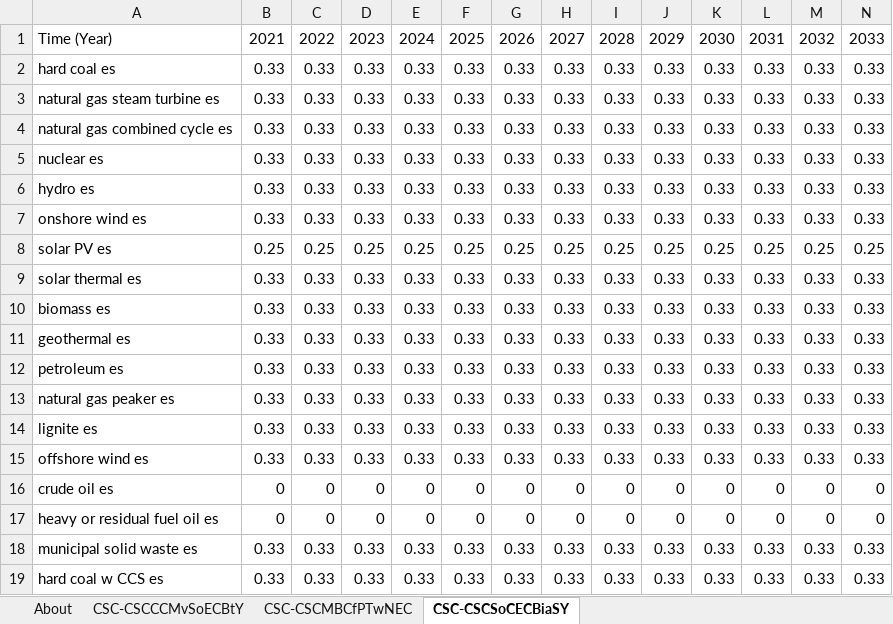
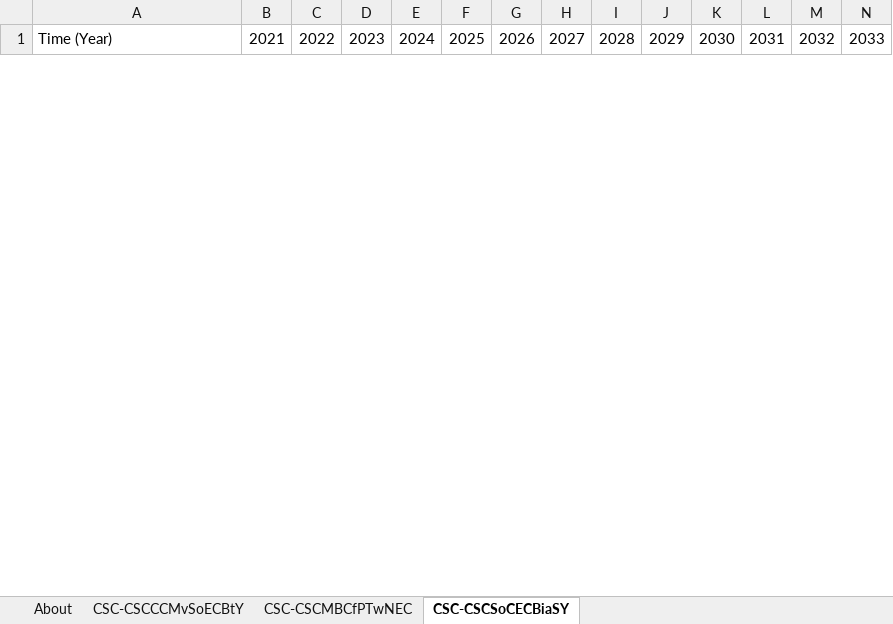
Before and after one commit to EnergyInnovation/eps-nebraska, an Excel workbook: InputData/elec/CSC/Capacity Supply Curve.xlsx, sheet CSC-CSCSoCECBiaSY, drawn as a sheet; only a part is shown; values as stored, in another font and other column widths than the file's, no borders; removed rows and columns are numbered as before the commit, all else as after; rows hold the shown columns only; the diff covers the shown part only; the diff names each change by its address in the sheet, - before the commit and + after, or states it on an @@ line.

```diff
--- a/InputData/elec/CSC/Capacity Supply Curve.xlsx (sheet CSC-CSCSoCECBiaSY)
+++ b/InputData/elec/CSC/Capacity Supply Curve.xlsx (sheet CSC-CSCSoCECBiaSY)
-row 2: hard coal es | 0.33 | 0.33 | 0.33 | 0.33 | 0.33 | 0.33 | 0.33 | 0.33 | 0.33 | 0.33 | 0.33 | 0.33 | 0.33
-row 3: natural gas steam turbine es | 0.33 | 0.33 | 0.33 | 0.33 | 0.33 | 0.33 | 0.33 | 0.33 | 0.33 | 0.33 | 0.33 | 0.33 | 0.33
-row 4: natural gas combined cycle es | 0.33 | 0.33 | 0.33 | 0.33 | 0.33 | 0.33 | 0.33 | 0.33 | 0.33 | 0.33 | 0.33 | 0.33 | 0.33
-row 5: nuclear es | 0.33 | 0.33 | 0.33 | 0.33 | 0.33 | 0.33 | 0.33 | 0.33 | 0.33 | 0.33 | 0.33 | 0.33 | 0.33
-row 6: hydro es | 0.33 | 0.33 | 0.33 | 0.33 | 0.33 | 0.33 | 0.33 | 0.33 | 0.33 | 0.33 | 0.33 | 0.33 | 0.33
-row 7: onshore wind es | 0.33 | 0.33 | 0.33 | 0.33 | 0.33 | 0.33 | 0.33 | 0.33 | 0.33 | 0.33 | 0.33 | 0.33 | 0.33
-row 8: solar PV es | 0.25 | 0.25 | 0.25 | 0.25 | 0.25 | 0.25 | 0.25 | 0.25 | 0.25 | 0.25 | 0.25 | 0.25 | 0.25
-row 9: solar thermal es | 0.33 | 0.33 | 0.33 | 0.33 | 0.33 | 0.33 | 0.33 | 0.33 | 0.33 | 0.33 | 0.33 | 0.33 | 0.33
-row 10: biomass es | 0.33 | 0.33 | 0.33 | 0.33 | 0.33 | 0.33 | 0.33 | 0.33 | 0.33 | 0.33 | 0.33 | 0.33 | 0.33
-row 11: geothermal es | 0.33 | 0.33 | 0.33 | 0.33 | 0.33 | 0.33 | 0.33 | 0.33 | 0.33 | 0.33 | 0.33 | 0.33 | 0.33
-row 12: petroleum es | 0.33 | 0.33 | 0.33 | 0.33 | 0.33 | 0.33 | 0.33 | 0.33 | 0.33 | 0.33 | 0.33 | 0.33 | 0.33
-row 13: natural gas peaker es | 0.33 | 0.33 | 0.33 | 0.33 | 0.33 | 0.33 | 0.33 | 0.33 | 0.33 | 0.33 | 0.33 | 0.33 | 0.33
-row 14: lignite es | 0.33 | 0.33 | 0.33 | 0.33 | 0.33 | 0.33 | 0.33 | 0.33 | 0.33 | 0.33 | 0.33 | 0.33 | 0.33
-row 15: offshore wind es | 0.33 | 0.33 | 0.33 | 0.33 | 0.33 | 0.33 | 0.33 | 0.33 | 0.33 | 0.33 | 0.33 | 0.33 | 0.33
-row 16: crude oil es | 0 | 0 | 0 | 0 | 0 | 0 | 0 | 0 | 0 | 0 | 0 | 0 | 0
-row 17: heavy or residual fuel oil es | 0 | 0 | 0 | 0 | 0 | 0 | 0 | 0 | 0 | 0 | 0 | 0 | 0
-row 18: municipal solid waste es | 0.33 | 0.33 | 0.33 | 0.33 | 0.33 | 0.33 | 0.33 | 0.33 | 0.33 | 0.33 | 0.33 | 0.33 | 0.33
-row 19: hard coal w CCS es | 0.33 | 0.33 | 0.33 | 0.33 | 0.33 | 0.33 | 0.33 | 0.33 | 0.33 | 0.33 | 0.33 | 0.33 | 0.33
```
Also changed, not shown: 24 added rows and 6 removed rows elsewhere in this sheet, sheet CSC-CSCCCMvSoECBtY, sheet About, charts or pictures, InputData/elec/BDTPTUMCF/Boolean Does This Plant Type Use Maximum Capacity Factor.xlsx, InputData/fuels/BS/BAU Subsidies.xlsx, 31 other files.
